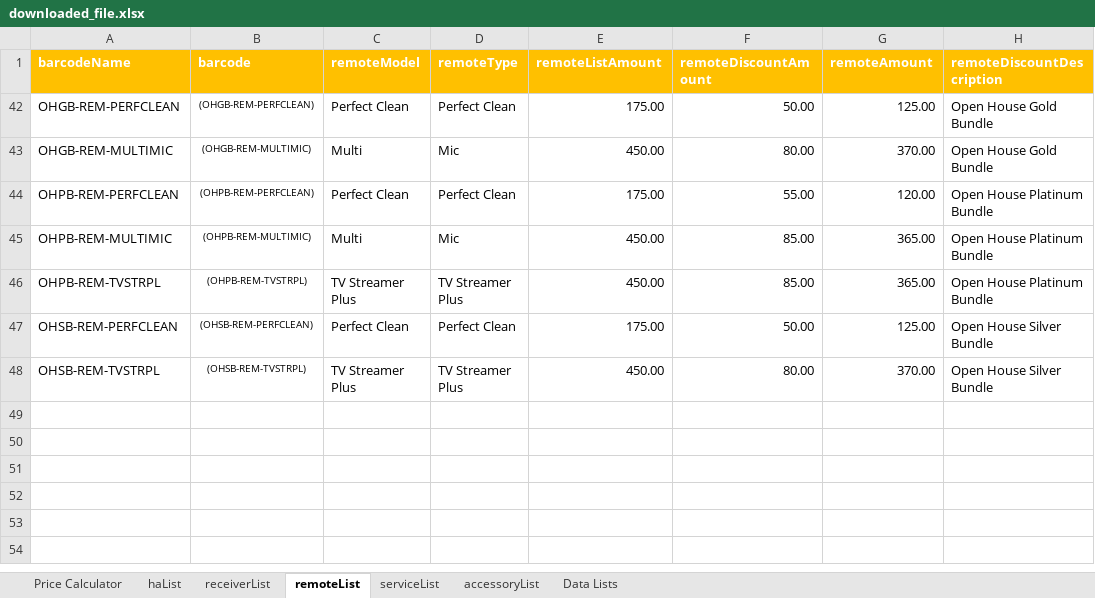
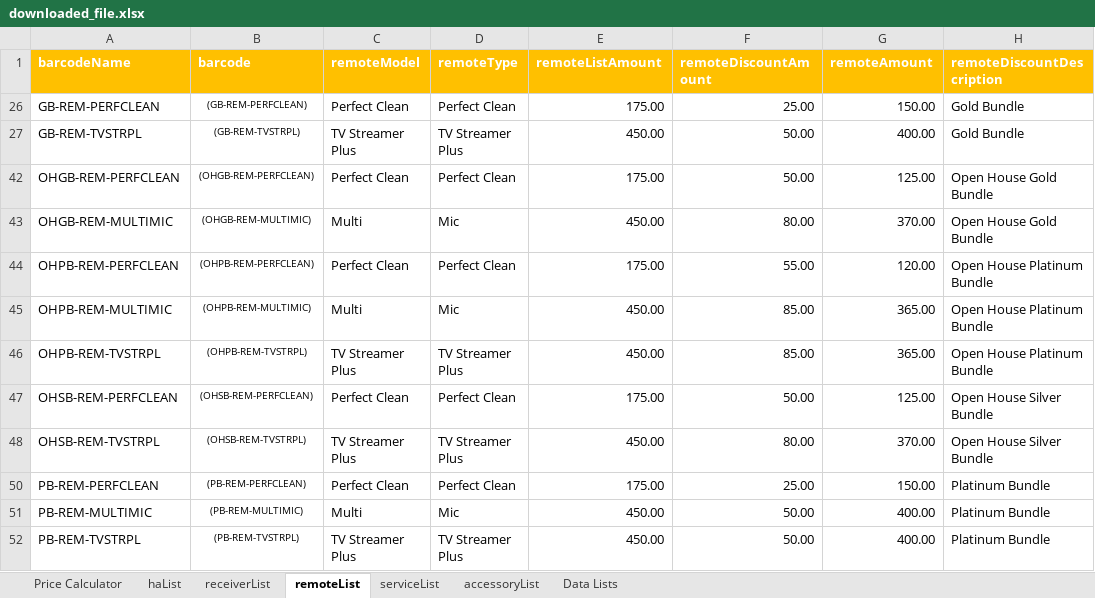
Before and after one commit to Sublevel1384/public-assets, an Excel workbook: downloaded_file.xlsx, sheet remoteList, drawn as a sheet; values as stored, in another font and other column widths than the file's, no borders; table styles not drawn; the diff names each change by its address in the sheet, - before the commit and + after, or states it on an @@ line.

Commit message:
chore: automated update of downloaded_file.xlsx

```diff
--- a/downloaded_file.xlsx (sheet remoteList)
+++ b/downloaded_file.xlsx (sheet remoteList)
@@ row 26 unhidden: GB-REM-PERFCLEAN | (GB-REM-PERFCLEAN) | Perfect Clean | Perfect Clean | 175.00 | 25.00 | 150.00 | Gold Bundle @@
@@ row 27 unhidden: GB-REM-TVSTRPL | (GB-REM-TVSTRPL) | TV Streamer Plus | TV Streamer Plus | 450.00 | 50.00 | 400.00 | Gold Bundle @@
@@ row 50 unhidden: PB-REM-PERFCLEAN | (PB-REM-PERFCLEAN) | Perfect Clean | Perfect Clean | 175.00 | 25.00 | 150.00 | Platinum Bundle @@
@@ row 51 unhidden: PB-REM-MULTIMIC | (PB-REM-MULTIMIC) | Multi | Mic | 450.00 | 50.00 | 400.00 | Platinum Bundle @@
@@ row 52 unhidden: PB-REM-TVSTRPL | (PB-REM-TVSTRPL) | TV Streamer Plus | TV Streamer Plus | 450.00 | 50.00 | 400.00 | Platinum Bundle @@
```
